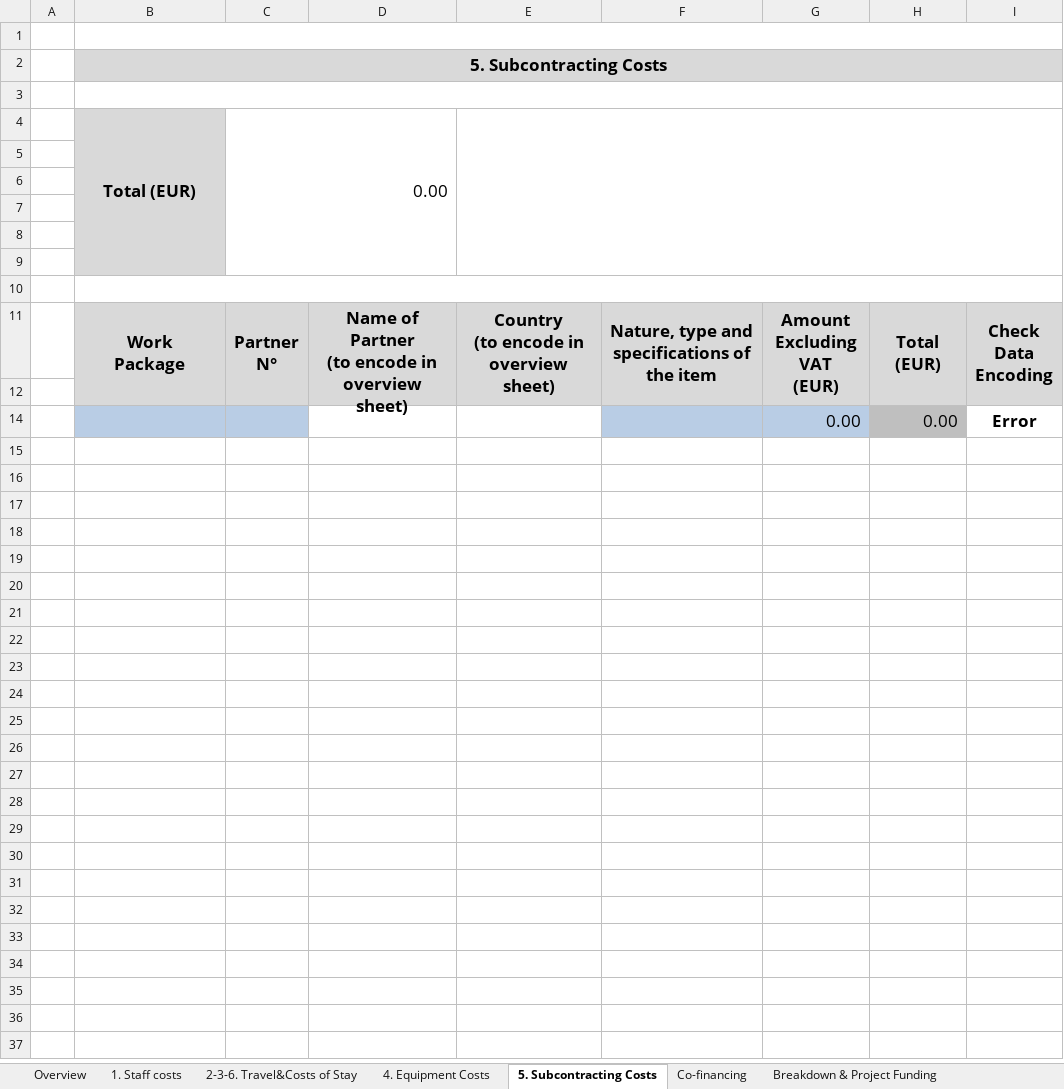
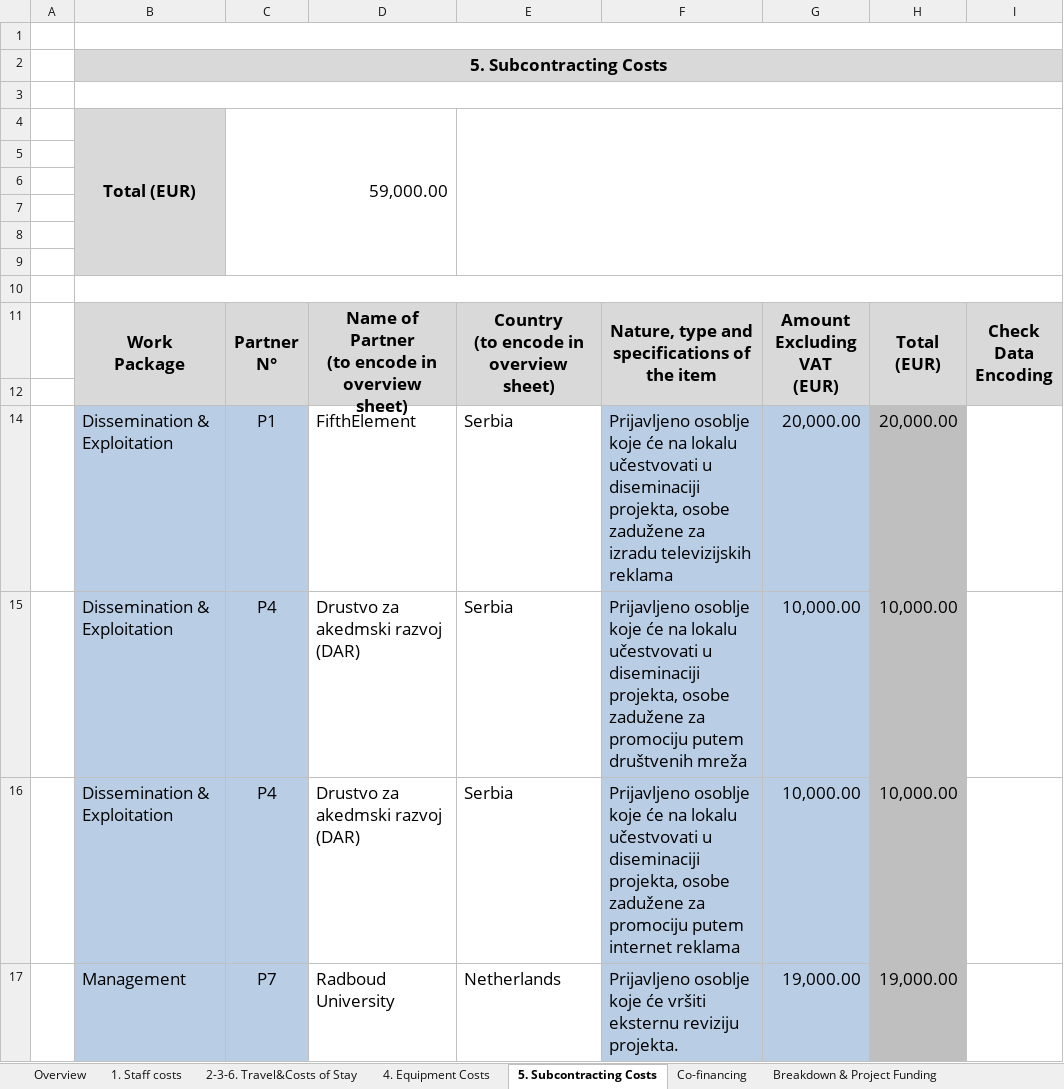
Before and after one commit to halidak/USP-FifthElement, an Excel workbook: FifthElement-Budzet.xlsm, sheet 5. Subcontracting Costs, drawn as a sheet; values as stored, in another font and other column widths than the file's, no borders; charts and pictures and conditional formats not drawn; removed rows and columns are numbered as before the commit, all else as after; the diff names each change by its address in the sheet, - before the commit and + after, or states it on an @@ line.

```diff
--- a/FifthElement-Budzet.xlsm (sheet 5. Subcontracting Costs)
+++ b/FifthElement-Budzet.xlsm (sheet 5. Subcontracting Costs)
-C4: 0.00
+C4: 59,000.00
-row 14:  |  |  |  |  |  | 0.00 | 0.00 | Error
+row 14:  | Dissemination & Exploitation | P1 | FifthElement | Serbia | Prijavljeno osoblje koje će na lokalu učestvovati u diseminaciji projekta, osobe zadužene za izradu televizijskih reklama | 20,000.00 | 20,000.00
+row 15:  | Dissemination & Exploitation | P4 | Drustvo za akedmski razvoj (DAR) | Serbia | Prijavljeno osoblje koje će na lokalu učestvovati u diseminaciji projekta, osobe zadužene za promociju putem društvenih mreža | 10,000.00 | 10,000.00
+row 16:  | Dissemination & Exploitation | P4 | Drustvo za akedmski razvoj (DAR) | Serbia | Prijavljeno osoblje koje će na lokalu učestvovati u diseminaciji projekta, osobe zadužene za promociju putem internet reklama | 10,000.00 | 10,000.00
+row 17:  | Management | P7 | Radboud University | Netherlands | Prijavljeno osoblje koje će vršiti eksternu reviziju projekta. | 19,000.00 | 19,000.00
```
Also changed, not shown: sheet 1. Staff costs, sheet Breakdown & Project Funding, sheet Overview, sheet Co-financing, sheet 2-3-6. Travel&Costs of Stay, sheet 4. Equipment Costs, charts or pictures.
